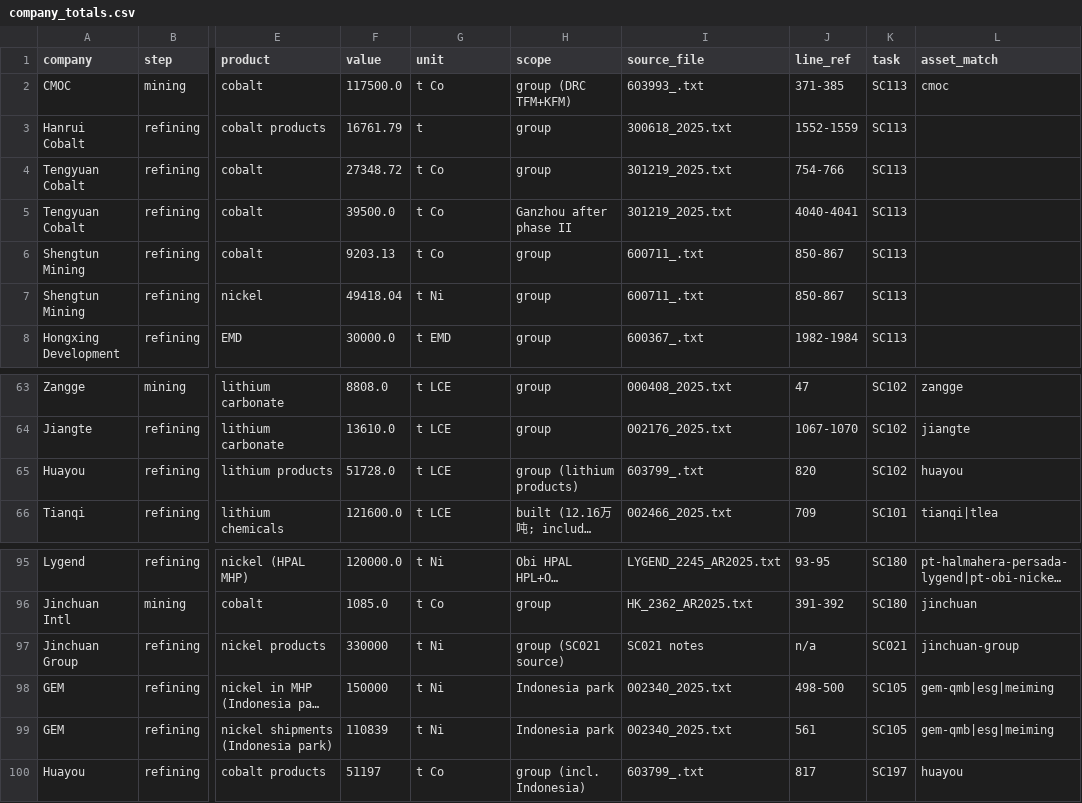
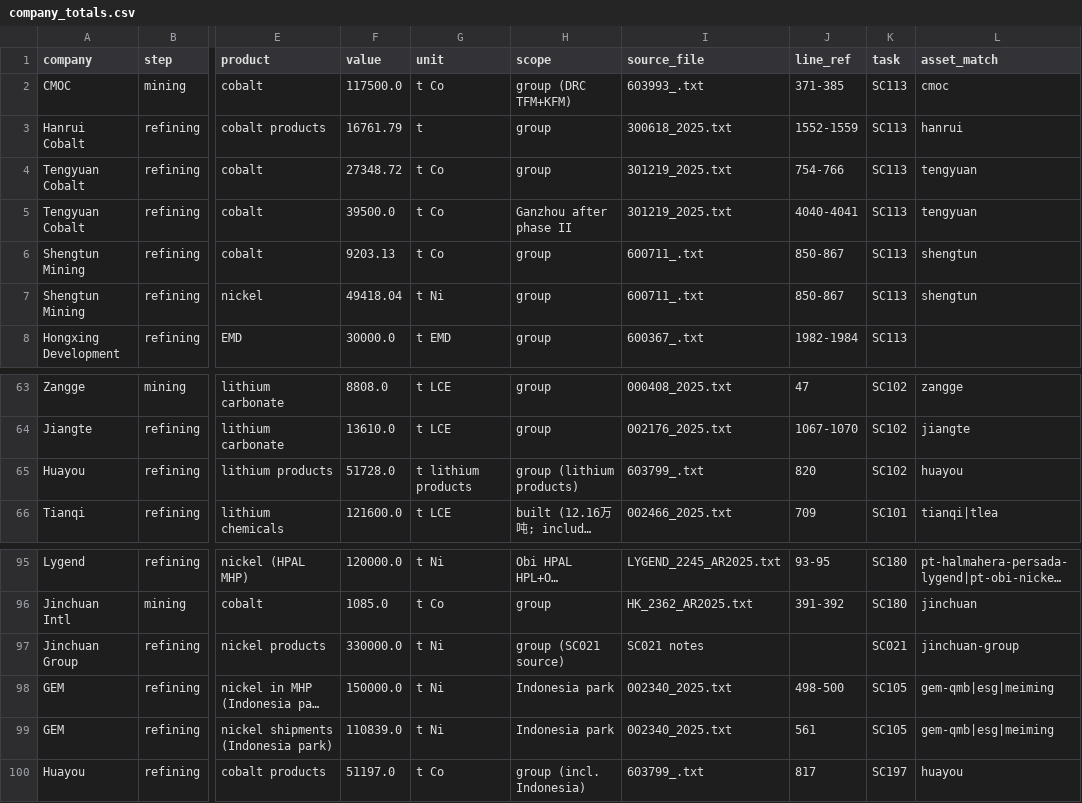
Before and after one commit to dmw24/BatteryFactory, a CSV file: data/supply_chain/company_totals.csv, drawn as a sheet; only a part is shown, gaps mark what is left out; long unchanged cells end in …; the diff names each change by its address in the sheet, - before the commit and + after, or states it on an @@ line.

```diff
--- a/data/supply_chain/company_totals.csv
+++ b/data/supply_chain/company_totals.csv
-L3 (asset_match): (empty)
+L3 (asset_match): hanrui
-L4:L5 (asset_match): (empty)
+L4:L5 (asset_match): tengyuan
-L6:L7 (asset_match): (empty)
+L6:L7 (asset_match): shengtun
-G65 (unit): t LCE
+G65 (unit): t lithium products
-F97 (value): 330000
+F97 (value): 330000.0
-J97 (line_ref): n/a
+J97 (line_ref): (empty)
-F98 (value): 150000
+F98 (value): 150000.0
-F99 (value): 110839
+F99 (value): 110839.0
-F100 (value): 51197
+F100 (value): 51197.0
```
Also changed, not shown: data/supply_chain/field_evidence.csv, data/supply_chain/units.csv, 10 other files.
